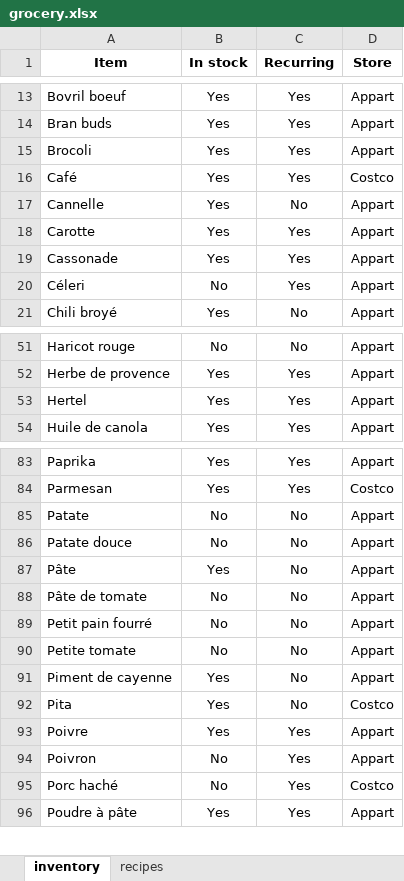
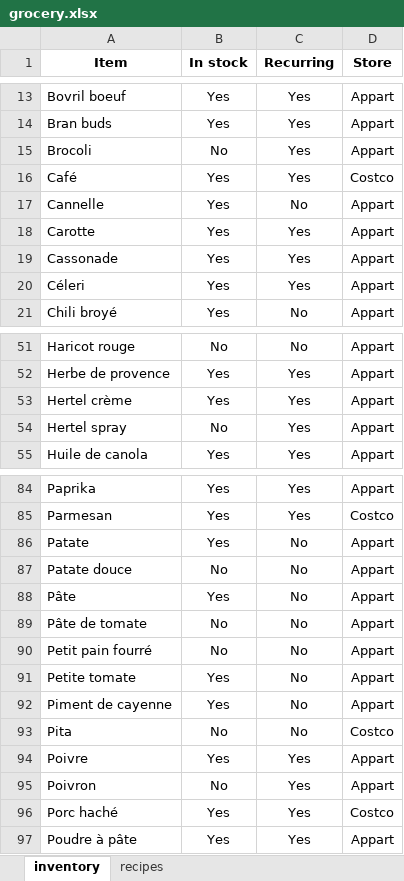
Before and after one commit to XavierPainchaud/automated_grocery_list, an Excel workbook: grocery/grocery.xlsx, sheet inventory, drawn as a sheet; only a part is shown, gaps mark what is left out; values as stored, in another font and other column widths than the file's, no borders; addresses are those after the commit; the diff covers the shown part only; the diff names each change by its address in the sheet, - before the commit and + after, or states it on an @@ line.

Commit message:
Update grocery.xlsx

```diff
--- a/grocery/grocery.xlsx (sheet inventory)
+++ b/grocery/grocery.xlsx (sheet inventory)
-B15 (In stock): Yes
+B15 (In stock): No
-B20 (In stock): No
+B20 (In stock): Yes
-A53 (Item): Hertel
+A53 (Item): Hertel crème
+row 54: Hertel spray | No | Yes | Appart
-B86 (In stock): No
+B86 (In stock): Yes
-B91 (In stock): No
+B91 (In stock): Yes
-B93 (In stock): Yes
+B93 (In stock): No
-B96 (In stock): No
+B96 (In stock): Yes
```
Also changed, not shown: 9 edited cells elsewhere in this sheet.
